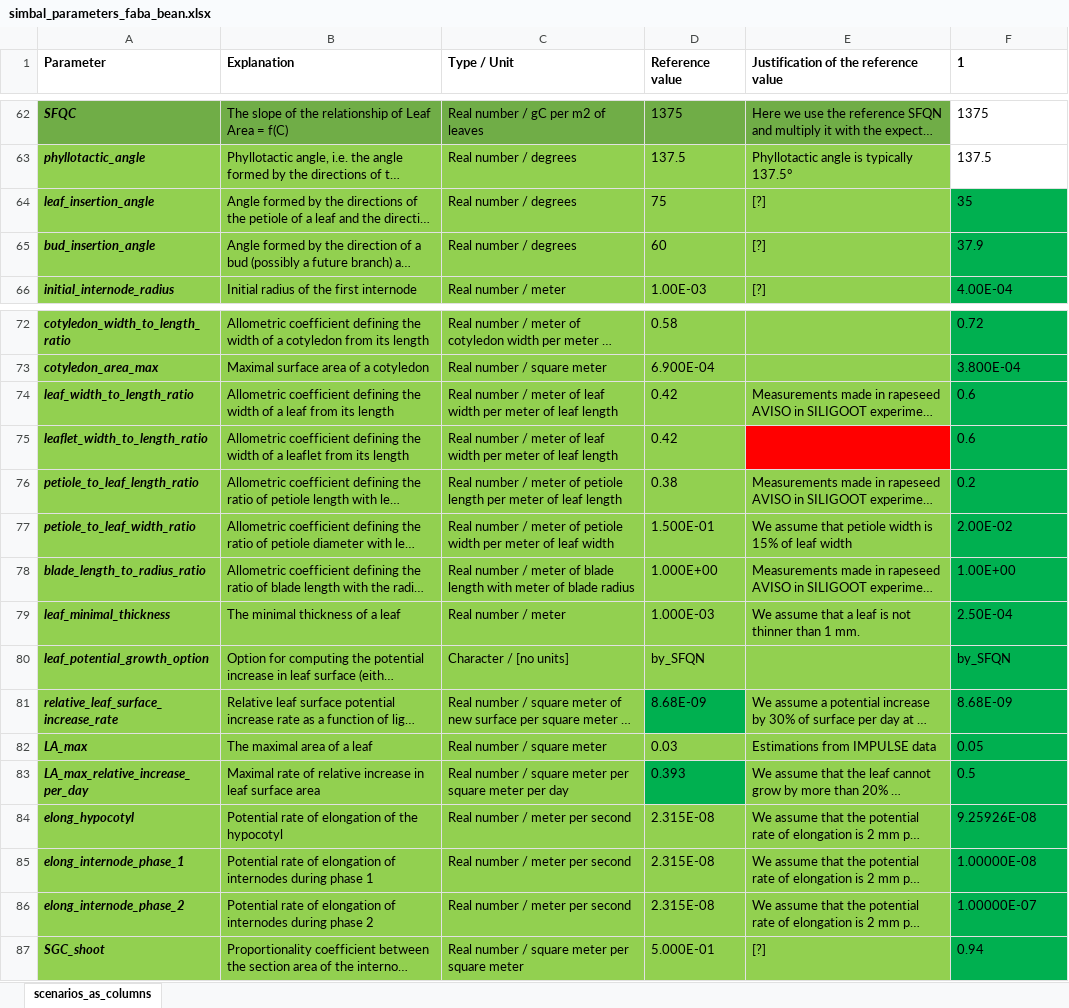
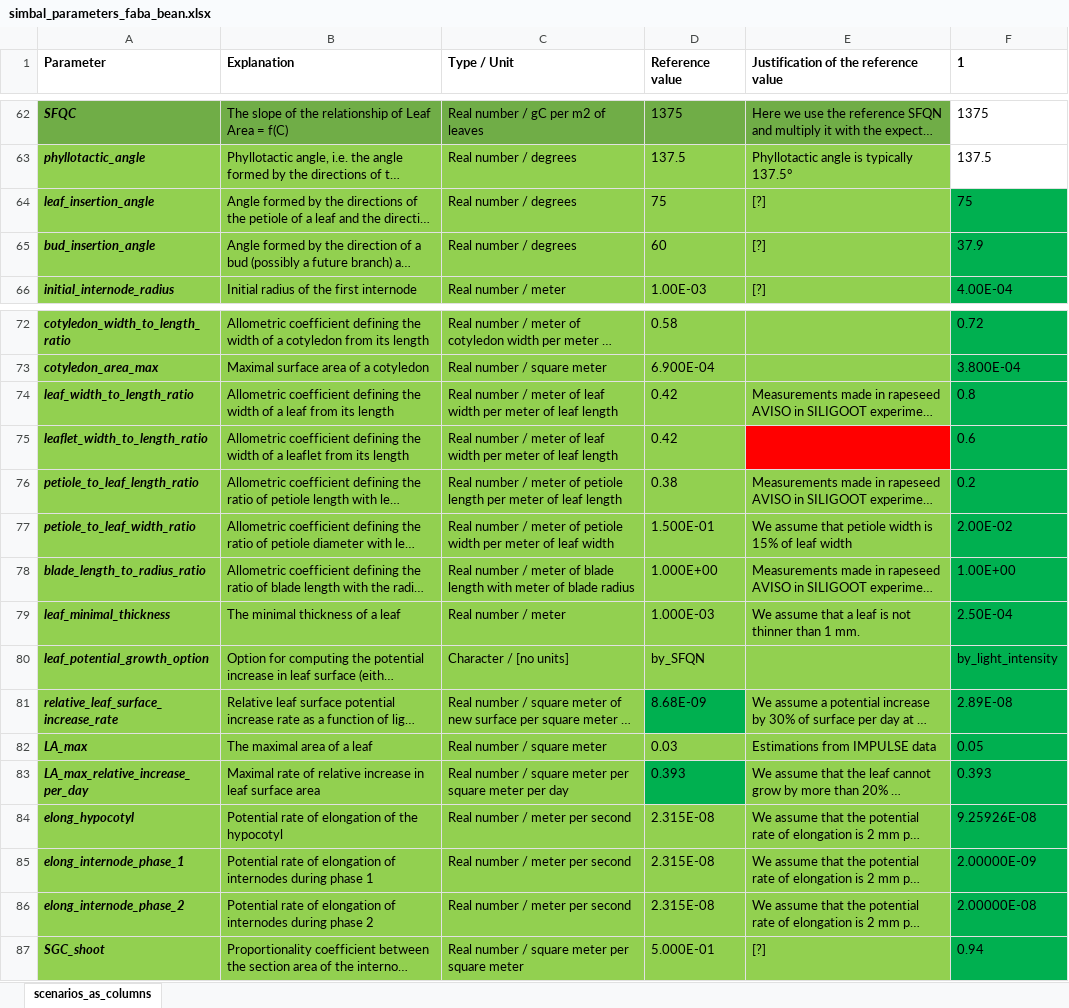
Before and after one commit to openalea-incubator/simbal, an Excel workbook: simulation/inputs/simbal_parameters_faba_bean.xlsx, sheet scenarios_as_columns, drawn as a sheet; only a part is shown, gaps mark what is left out; long unchanged cells end in …; values as stored, in another font and other column widths than the file's, no borders; the diff names each change by its address in the sheet, - before the commit and + after, or states it on an @@ line.

```diff
--- a/simulation/inputs/simbal_parameters_faba_bean.xlsx (sheet scenarios_as_columns)
+++ b/simulation/inputs/simbal_parameters_faba_bean.xlsx (sheet scenarios_as_columns)
-F64 (1): 35
+F64 (1): 75
-F74 (1): 0.6
+F74 (1): 0.8
-F80 (1): by_SFQN
+F80 (1): by_light_intensity
-F81 (1): 8.68E-09
+F81 (1): 2.89E-08
-F83 (1): 0.5
+F83 (1): 0.393
-F85 (1): 1.00000E-08
+F85 (1): 2.00000E-09
-F86 (1): 1.00000E-07
+F86 (1): 2.00000E-08
```
Also changed, not shown: simulation/inputs/simbal_parameters_population.xlsx, simulation/inputs/simbal_parameters_rapeseed.xlsx, 5 other files.
